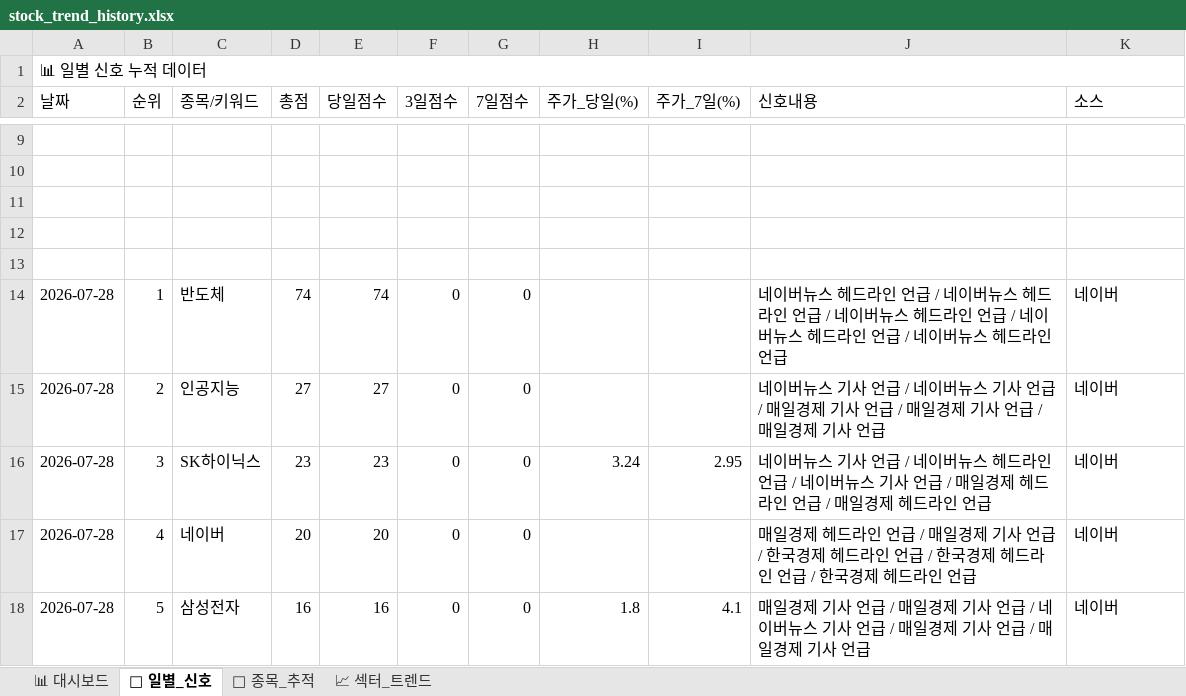
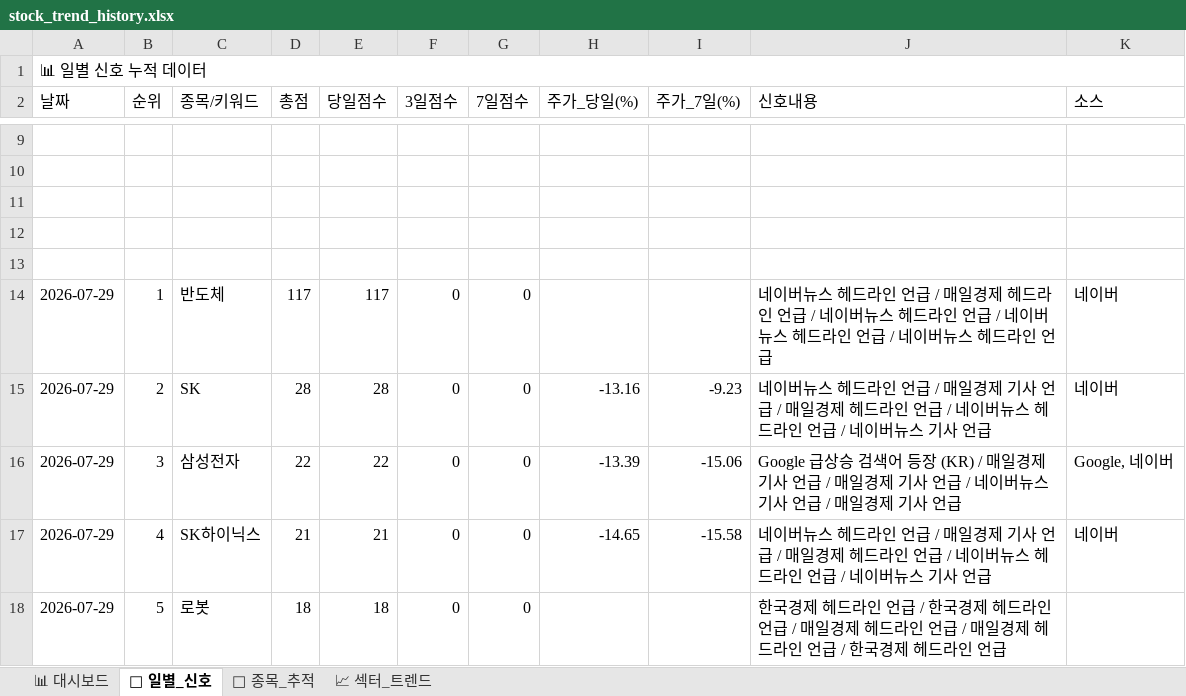
Before and after one commit to makitjung/stock-platform, an Excel workbook: trend/stock_trend_history.xlsx, sheet 📅 일별_신호, drawn as a sheet; only a part is shown, gaps mark what is left out; values as stored, in another font and other column widths than the file's, no cell formats; the diff covers the shown part only; the diff names each change by its address in the sheet, - before the commit and + after, or states it on an @@ line.

```diff
--- a/trend/stock_trend_history.xlsx (sheet 📅 일별_신호)
+++ b/trend/stock_trend_history.xlsx (sheet 📅 일별_신호)
-A14:A18 (날짜): 2026-07-28
+A14:A18 (날짜): 2026-07-29
-D14 (총점): 74
+D14 (총점): 117
-E14 (당일점수): 74
+E14 (당일점수): 117
-J14 (신호내용): …언급 / 네이버뉴스 헤드라…
+J14 (신호내용): …언급 / 매일경제 헤드라…
-C15 (종목/키워드): 인공지능
+C15 (종목/키워드): SK
-D15 (총점): 27
+D15 (총점): 28
-E15 (당일점수): 27
+E15 (당일점수): 28
-H15 (주가_당일(%)): (empty)
+H15 (주가_당일(%)): -13.16
-I15 (주가_7일(%)): (empty)
+I15 (주가_7일(%)): -9.23
-J15 (신호내용): …버뉴스 기사 언급 / 네이버뉴스 기사 언급 / 매일경제 기사 언급 / 매일경제 기사 언급 / 매일경제 기사…
+J15 (신호내용): …버뉴스 헤드라인 언급 / 매일경제 기사 언급 / 매일경제 헤드라인 언급 / 네이버뉴스 헤드라인 언급 / 네이버뉴스 기사…
-C16 (종목/키워드): SK하이닉스
+C16 (종목/키워드): 삼성전자
-D16 (총점): 23
+D16 (총점): 22
-E16 (당일점수): 23
+E16 (당일점수): 22
-H16 (주가_당일(%)): 3.24
+H16 (주가_당일(%)): -13.39
-I16 (주가_7일(%)): 2.95
+I16 (주가_7일(%)): -15.06
-J16 (신호내용): 네이버뉴스 기사 언급 / 네이버뉴스 헤드라인 언급 / 네이버뉴스 기사 언급 / 매일경제 헤드라인 언급 / 매일경제 헤드라인 언급
+J16 (신호내용): Google 급상승 검색어 등장 (KR) / 매일경제 기사 언급 / 매일경제 기사 언급 / 네이버뉴스 기사 언급 / 매일경제 기사 언급
-K16 (소스): 네이버
+K16 (소스): Google, 네이버
-C17 (종목/키워드): 네이버
+C17 (종목/키워드): SK하이닉스
-D17 (총점): 20
+D17 (총점): 21
-E17 (당일점수): 20
+E17 (당일점수): 21
-H17 (주가_당일(%)): (empty)
+H17 (주가_당일(%)): -14.65
-I17 (주가_7일(%)): (empty)
+I17 (주가_7일(%)): -15.58
-J17 (신호내용): 매일경제 헤드라인 언급 / 매일경제 기사 언급 / 한국경제 헤드라인 언급 / 한국경제 헤드라인 언급 / 한국경제 헤드라인 언급
+J17 (신호내용): 네이버뉴스 헤드라인 언급 / 매일경제 기사 언급 / 매일경제 헤드라인 언급 / 네이버뉴스 헤드라인 언급 / 네이버뉴스 기사 언급
-C18 (종목/키워드): 삼성전자
+C18 (종목/키워드): 로봇
-D18 (총점): 16
+D18 (총점): 18
-E18 (당일점수): 16
+E18 (당일점수): 18
-H18 (주가_당일(%)): 1.8
+H18 (주가_당일(%)): (empty)
-I18 (주가_7일(%)): 4.1
+I18 (주가_7일(%)): (empty)
-J18 (신호내용): 매일경제 기사 언급 / 매일경제 기사 언급 / 네이버뉴스 기사 언급 / 매일경제 기사 언급 / 매일경제 기사 언급
+J18 (신호내용): 한국경제 헤드라인 언급 / 한국경제 헤드라인 언급 / 매일경제 헤드라인 언급 / 매일경제 헤드라인 언급 / 한국경제 헤드라인 언급
-K18 (소스): 네이버
+K18 (소스): (empty)
```
Also changed, not shown: 331 edited cells elsewhere in this sheet, sheet 🎯 종목_추적, sheet 📈 섹터_트렌드, sheet 📊 대시보드, cell formats, 52 other files.
